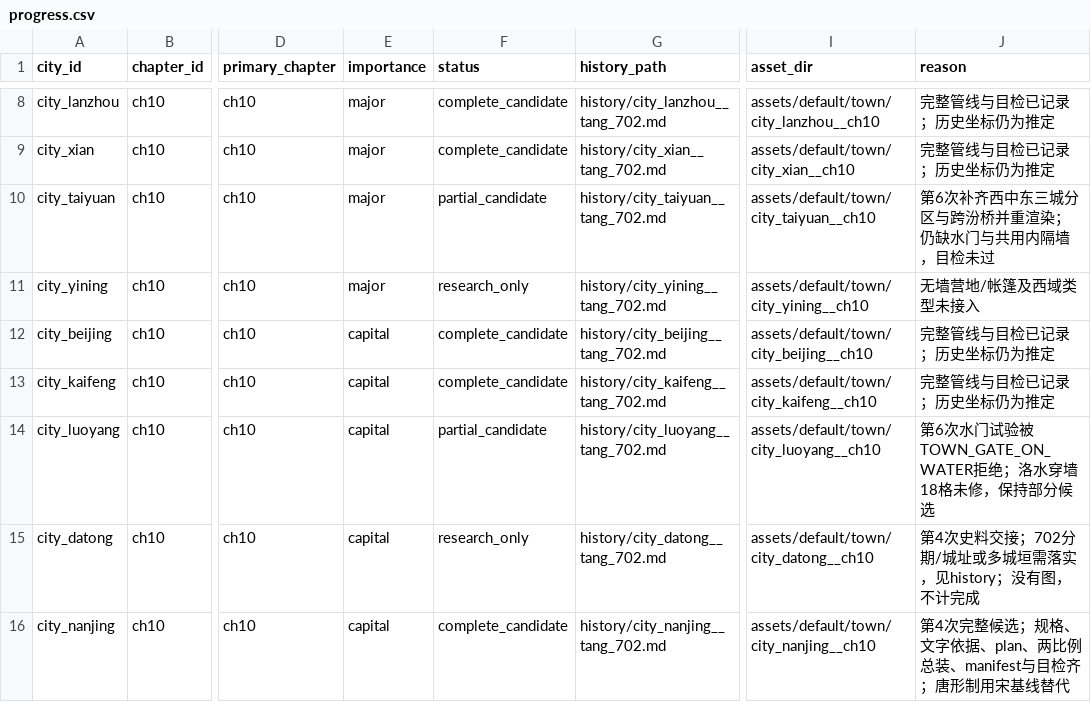
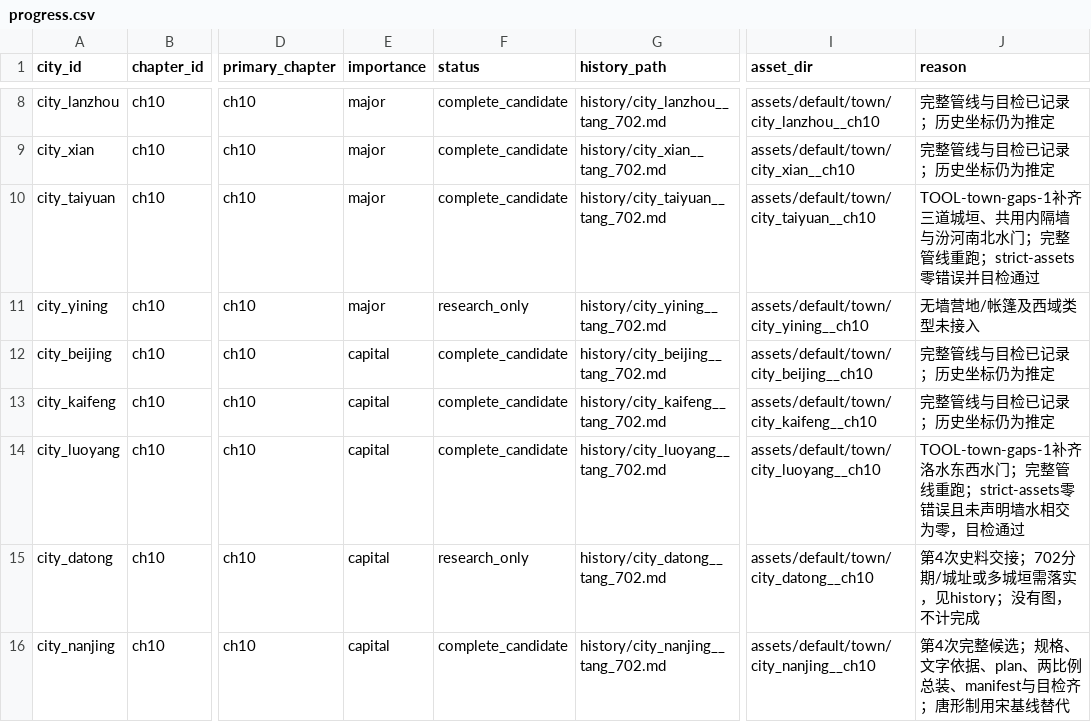
Before and after one commit to radarxc/jinyongqunxia, a CSV file: docs/design/town/progress.csv, drawn as a sheet; only a part is shown, gaps mark what is left out; the diff names each change by its address in the sheet, - before the commit and + after, or states it on an @@ line.

Commit message:
agents(TOOL-town-gaps-1): 城镇工具缺口第一批 · 声明式水门、多重城垣 / 共用内隔墙、未声明墙水相交检查、plan_view 页眉按城、cities.yaml 庭州键与 ch10 年代带、唐 / 西域 / 吐蕃套件进 schema；用洛阳、太原重跑管线验证（CITY 审核 r2 的工具缺口）
变更文件：54；运行次数：5

Agent-Task: TOOL-town-gaps-1

```diff
--- a/docs/design/town/progress.csv
+++ b/docs/design/town/progress.csv
-F10 (status): partial_candidate
+F10 (status): complete_candidate
-J10 (reason): 第6次补齐西中东三城分区与跨汾桥并重渲染；仍缺水门与共用内隔墙，目检未过
+J10 (reason): TOOL-town-gaps-1补齐三道城垣、共用内隔墙与汾河南北水门；完整管线重跑；strict-assets零错误并目检通过
-F14 (status): partial_candidate
+F14 (status): complete_candidate
-J14 (reason): 第6次水门试验被TOWN_GATE_ON_WATER拒绝；洛水穿墙18格未修，保持部分候选
+J14 (reason): TOOL-town-gaps-1补齐洛水东西水门；完整管线重跑；strict-assets零错误且未声明墙水相交为零，目检通过
```
Also changed, not shown: 49 other files.
